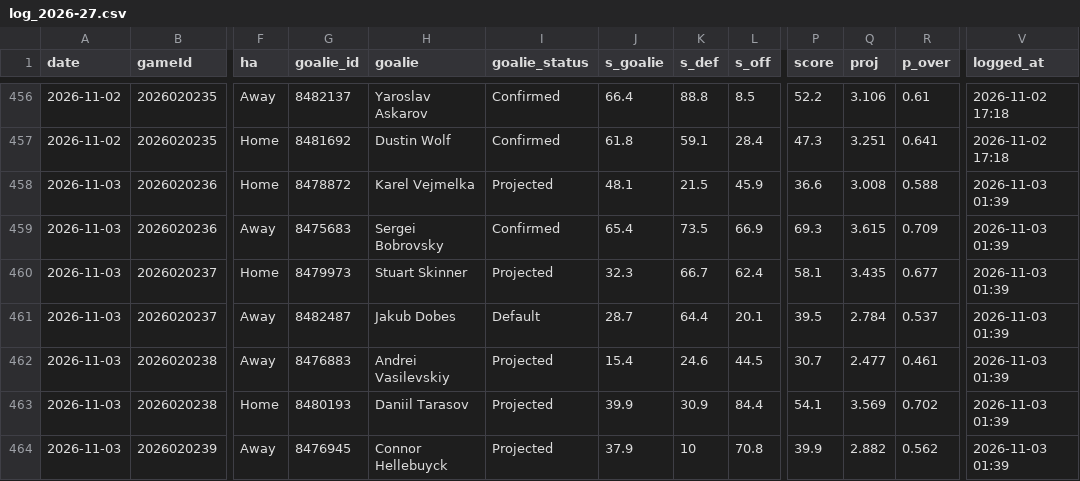
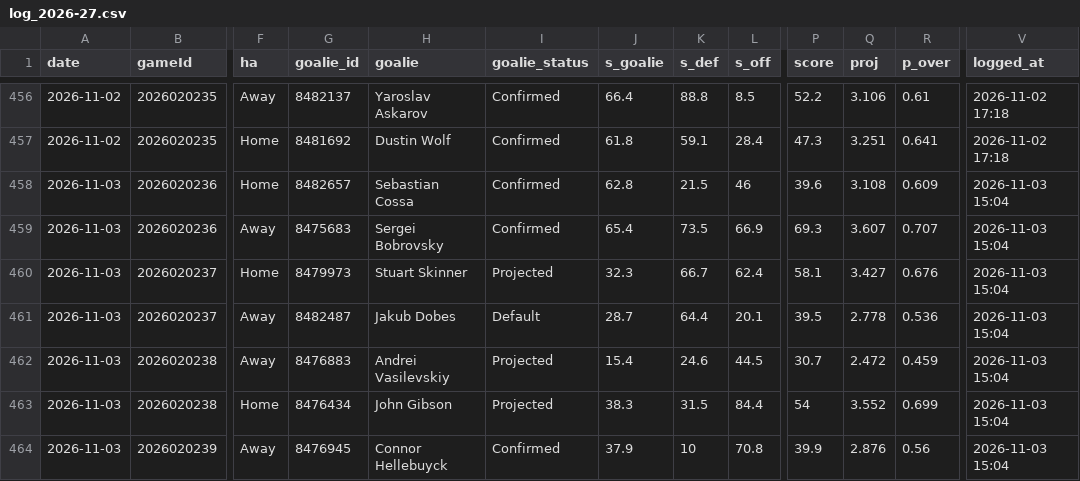
Before and after one commit to Johnbrick123/nhl-unders, a CSV file: monitor/log_2026-27.csv, drawn as a sheet; only a part is shown, gaps mark what is left out; the diff covers the shown part only; the diff names each change by its address in the sheet, - before the commit and + after, or states it on an @@ line.

```diff
--- a/monitor/log_2026-27.csv
+++ b/monitor/log_2026-27.csv
-G458 (goalie_id): 8478872
+G458 (goalie_id): 8482657
-H458 (goalie): Karel Vejmelka
+H458 (goalie): Sebastian Cossa
-I458 (goalie_status): Projected
+I458 (goalie_status): Confirmed
-J458 (s_goalie): 48.1
+J458 (s_goalie): 62.8
-L458 (s_off): 45.9
+L458 (s_off): 46
-P458 (score): 36.6
+P458 (score): 39.6
-Q458 (proj): 3.008
+Q458 (proj): 3.108
-R458 (p_over): 0.588
+R458 (p_over): 0.609
-V458:V464 (logged_at): 2026-11-03 01:39
+V458:V464 (logged_at): 2026-11-03 15:04
-Q459 (proj): 3.615
+Q459 (proj): 3.607
-R459 (p_over): 0.709
+R459 (p_over): 0.707
-Q460 (proj): 3.435
+Q460 (proj): 3.427
-R460 (p_over): 0.677
+R460 (p_over): 0.676
-Q461 (proj): 2.784
+Q461 (proj): 2.778
-R461 (p_over): 0.537
+R461 (p_over): 0.536
-Q462 (proj): 2.477
+Q462 (proj): 2.472
-R462 (p_over): 0.461
+R462 (p_over): 0.459
-G463 (goalie_id): 8480193
+G463 (goalie_id): 8476434
-H463 (goalie): Daniil Tarasov
+H463 (goalie): John Gibson
-J463 (s_goalie): 39.9
+J463 (s_goalie): 38.3
-K463 (s_def): 30.9
+K463 (s_def): 31.5
-P463 (score): 54.1
+P463 (score): 54
-Q463 (proj): 3.569
+Q463 (proj): 3.552
-R463 (p_over): 0.702
+R463 (p_over): 0.699
-I464 (goalie_status): Projected
+I464 (goalie_status): Confirmed
-Q464 (proj): 2.882
+Q464 (proj): 2.876
-R464 (p_over): 0.562
+R464 (p_over): 0.56
```
Also changed, not shown: 71 edited cells elsewhere in this file, 4 other files.
